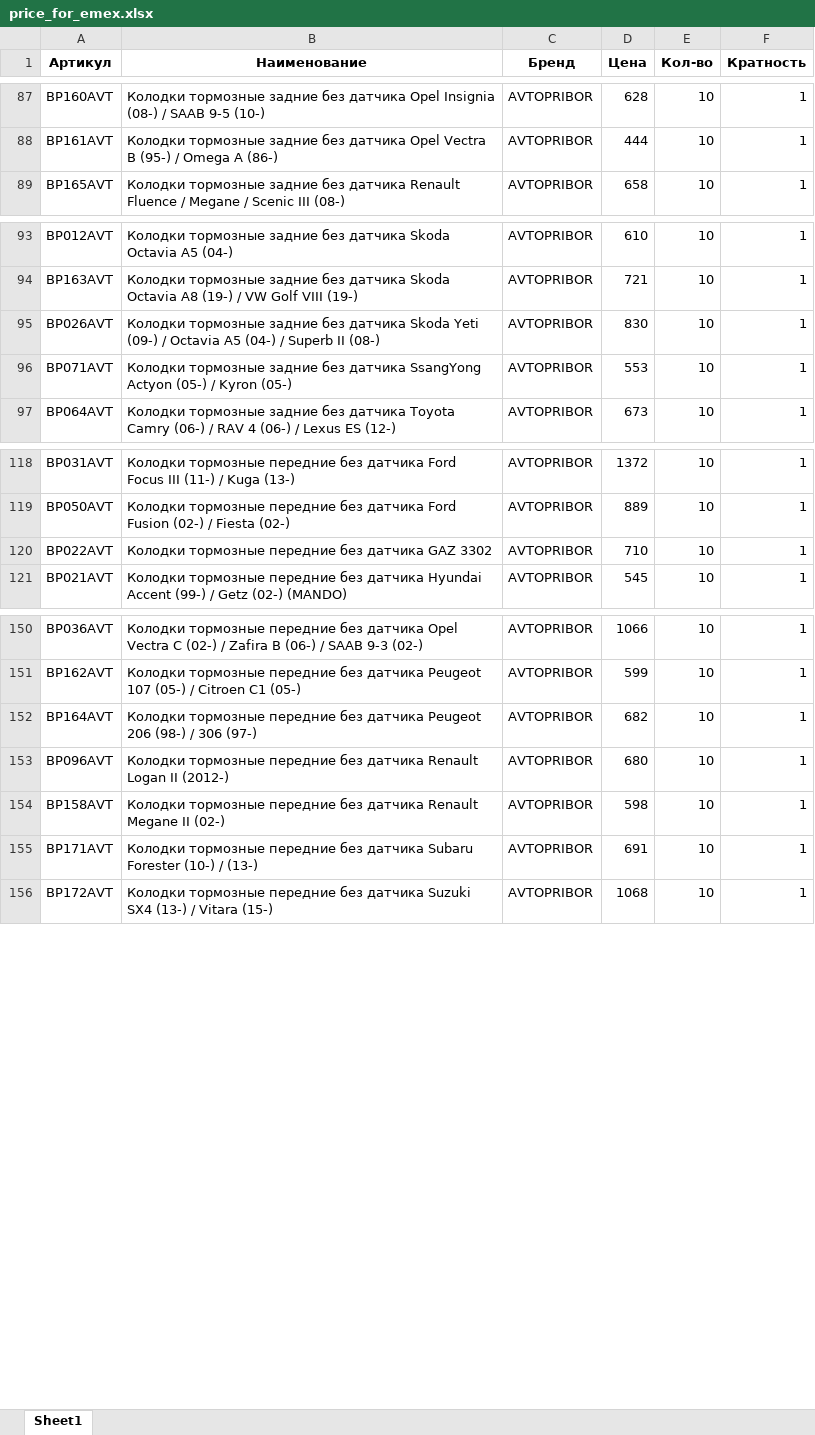
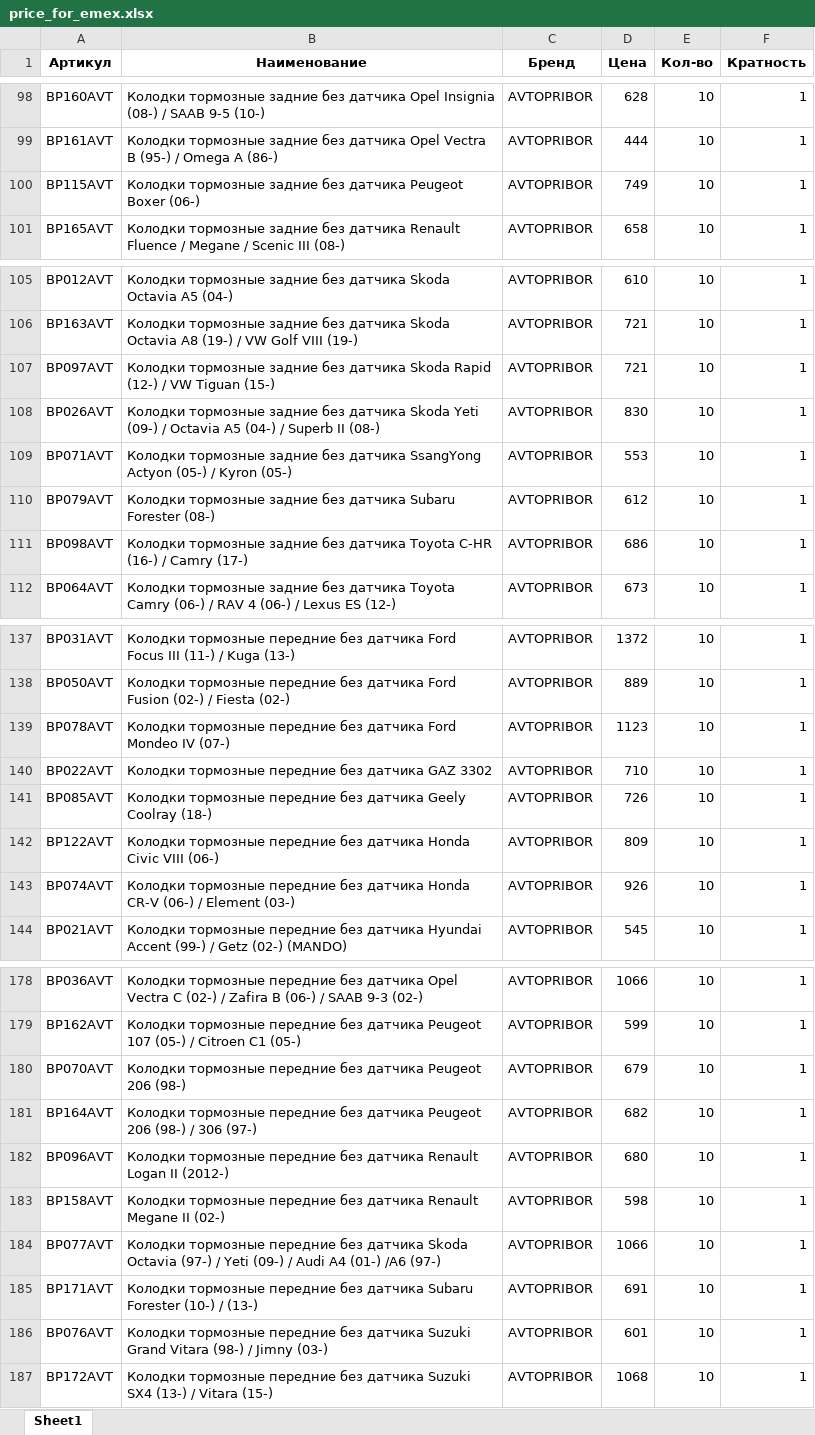
Before and after one commit to beton18/emex-co_project, an Excel workbook: price_for_emex.xlsx, sheet Sheet1, drawn as a sheet; only a part is shown, gaps mark what is left out; values as stored, in another font and other column widths than the file's, no borders; the diff covers the shown part only; the diff names each change by its address in the sheet, - before the commit and + after, or states it on an @@ line.

```diff
--- a/price_for_emex.xlsx (sheet Sheet1)
+++ b/price_for_emex.xlsx (sheet Sheet1)
+row 100: BP115AVT | Колодки тормозные задние без датчика Peugeot Boxer (06-) | AVTOPRIBOR | 749 | 10 | 1
+row 107: BP097AVT | Колодки тормозные задние без датчика Skoda Rapid (12-) / VW Tiguan (15-) | AVTOPRIBOR | 721 | 10 | 1
+row 110: BP079AVT | Колодки тормозные задние без датчика Subaru Forester (08-) | AVTOPRIBOR | 612 | 10 | 1
+row 111: BP098AVT | Колодки тормозные задние без датчика Toyota C-HR (16-) / Camry (17-) | AVTOPRIBOR | 686 | 10 | 1
+row 139: BP078AVT | Колодки тормозные передние без датчика Ford Mondeo IV (07-) | AVTOPRIBOR | 1123 | 10 | 1
+row 141: BP085AVT | Колодки тормозные передние без датчика Geely Coolray (18-) | AVTOPRIBOR | 726 | 10 | 1
+row 142: BP122AVT | Колодки тормозные передние без датчика Honda Civic VIII (06-) | AVTOPRIBOR | 809 | 10 | 1
+row 143: BP074AVT | Колодки тормозные передние без датчика Honda CR-V (06-) / Element (03-) | AVTOPRIBOR | 926 | 10 | 1
+row 180: BP070AVT | Колодки тормозные передние без датчика Peugeot 206 (98-) | AVTOPRIBOR | 679 | 10 | 1
+row 184: BP077AVT | Колодки тормозные передние без датчика Skoda Octavia (97-) / Yeti (09-) / Audi A4 (01-) /A6 (97-) | AVTOPRIBOR | 1066 | 10 | 1
+row 186: BP076AVT | Колодки тормозные передние без датчика Suzuki Grand Vitara (98-) / Jimny (03-) | AVTOPRIBOR | 601 | 10 | 1
```
Also changed, not shown: 23 added rows, 1 removed row and 14 edited cells elsewhere in this sheet.
